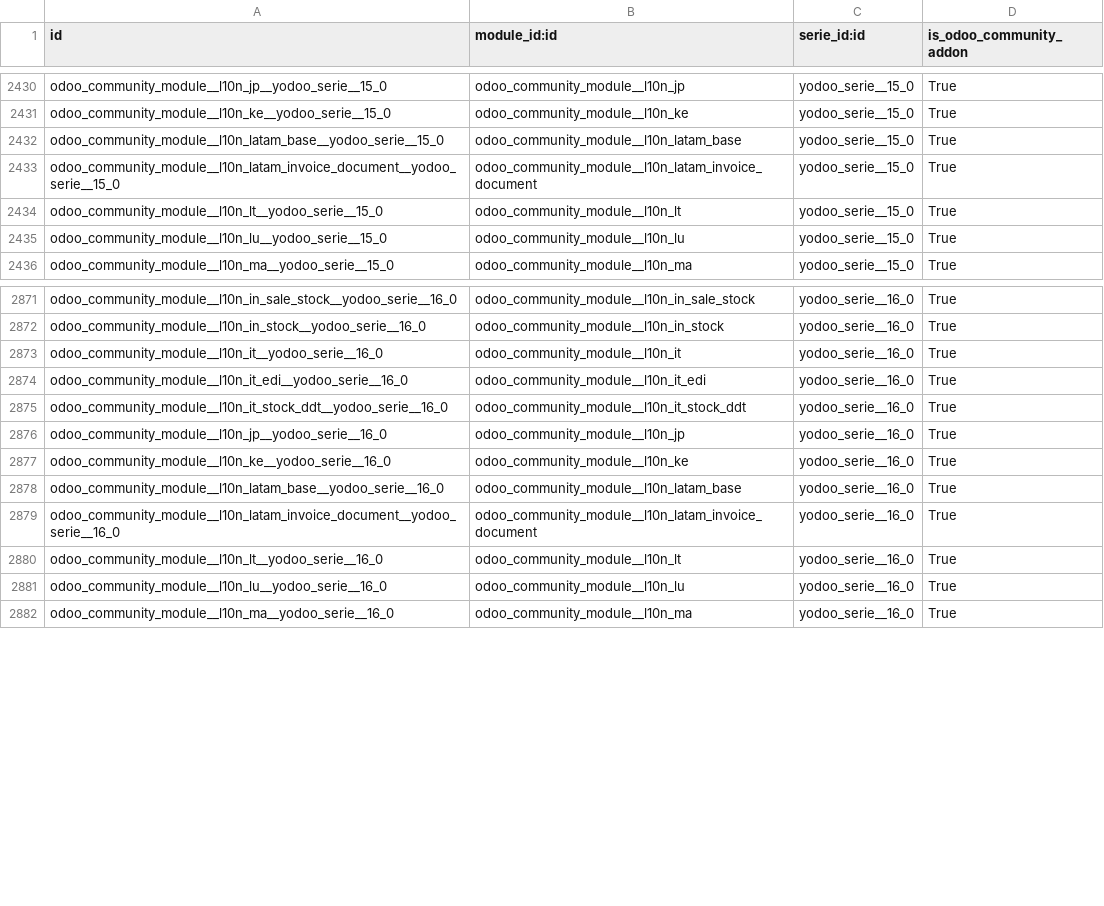
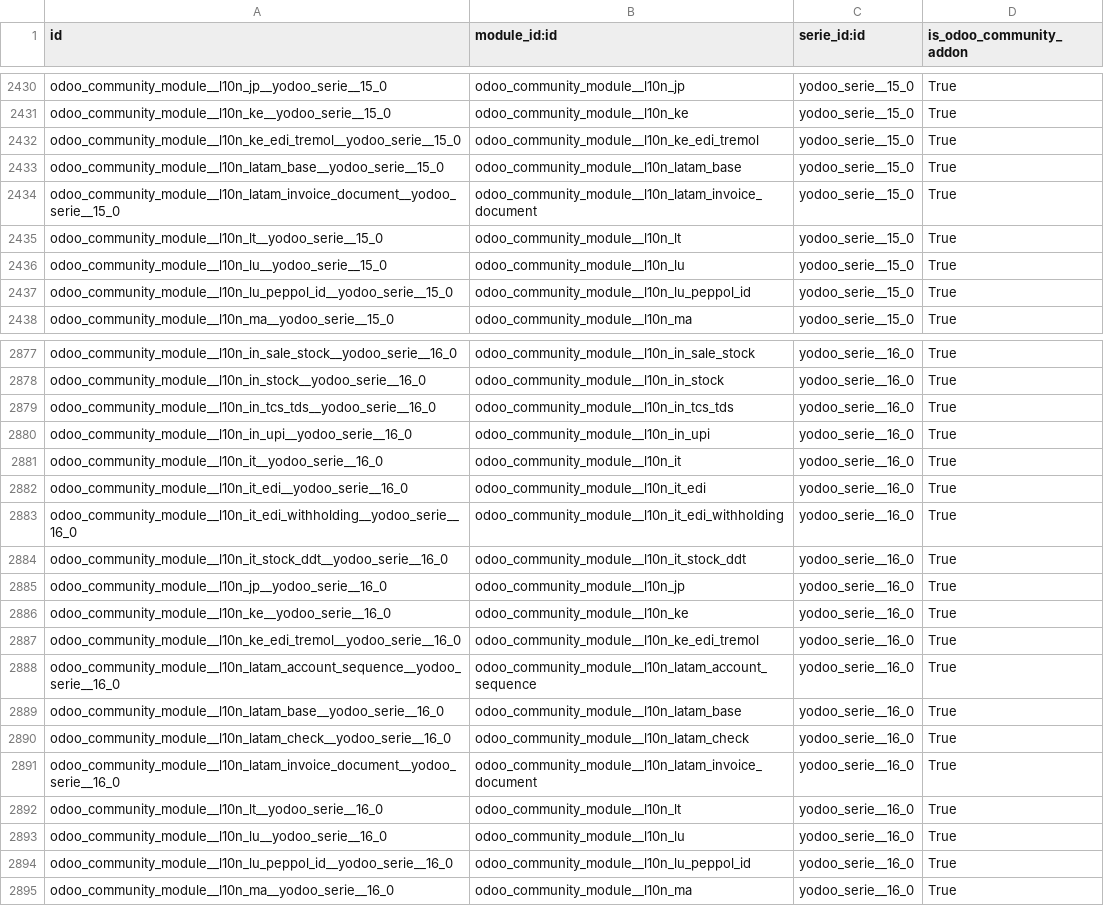
Before and after one commit to crnd-inc/yodoo-apps-database, a CSV file: yodoo_apps_database/data/yodoo.module.serie.csv, drawn as a sheet; only a part is shown, gaps mark what is left out; the diff covers the shown part only; the diff names each change by its address in the sheet, - before the commit and + after, or states it on an @@ line.

Commit message:
Update modules, make website_animate non-community module

```diff
--- a/yodoo_apps_database/data/yodoo.module.serie.csv
+++ b/yodoo_apps_database/data/yodoo.module.serie.csv
+row 2432: odoo_community_module__l10n_ke_edi_tremol__yodoo_serie__15_0 | odoo_community_module__l10n_ke_edi_tremol | yodoo_serie__15_0 | True
+row 2437: odoo_community_module__l10n_lu_peppol_id__yodoo_serie__15_0 | odoo_community_module__l10n_lu_peppol_id | yodoo_serie__15_0 | True
+row 2879: odoo_community_module__l10n_in_tcs_tds__yodoo_serie__16_0 | odoo_community_module__l10n_in_tcs_tds | yodoo_serie__16_0 | True
+row 2880: odoo_community_module__l10n_in_upi__yodoo_serie__16_0 | odoo_community_module__l10n_in_upi | yodoo_serie__16_0 | True
+row 2883: odoo_community_module__l10n_it_edi_withholding__yodoo_serie__16_0 | odoo_community_module__l10n_it_edi_withholding | yodoo_serie__16_0 | True
+row 2887: odoo_community_module__l10n_ke_edi_tremol__yodoo_serie__16_0 | odoo_community_module__l10n_ke_edi_tremol | yodoo_serie__16_0 | True
+row 2888: odoo_community_module__l10n_latam_account_sequence__yodoo_serie__16_0 | odoo_community_module__l10n_latam_account_sequence | yodoo_serie__16_0 | True
+row 2890: odoo_community_module__l10n_latam_check__yodoo_serie__16_0 | odoo_community_module__l10n_latam_check | yodoo_serie__16_0 | True
+row 2894: odoo_community_module__l10n_lu_peppol_id__yodoo_serie__16_0 | odoo_community_module__l10n_lu_peppol_id | yodoo_serie__16_0 | True
```
Also changed, not shown: 13 added rows and 4 removed rows elsewhere in this file, yodoo_apps_database/data/yodoo.module.csv, 3 other files.
